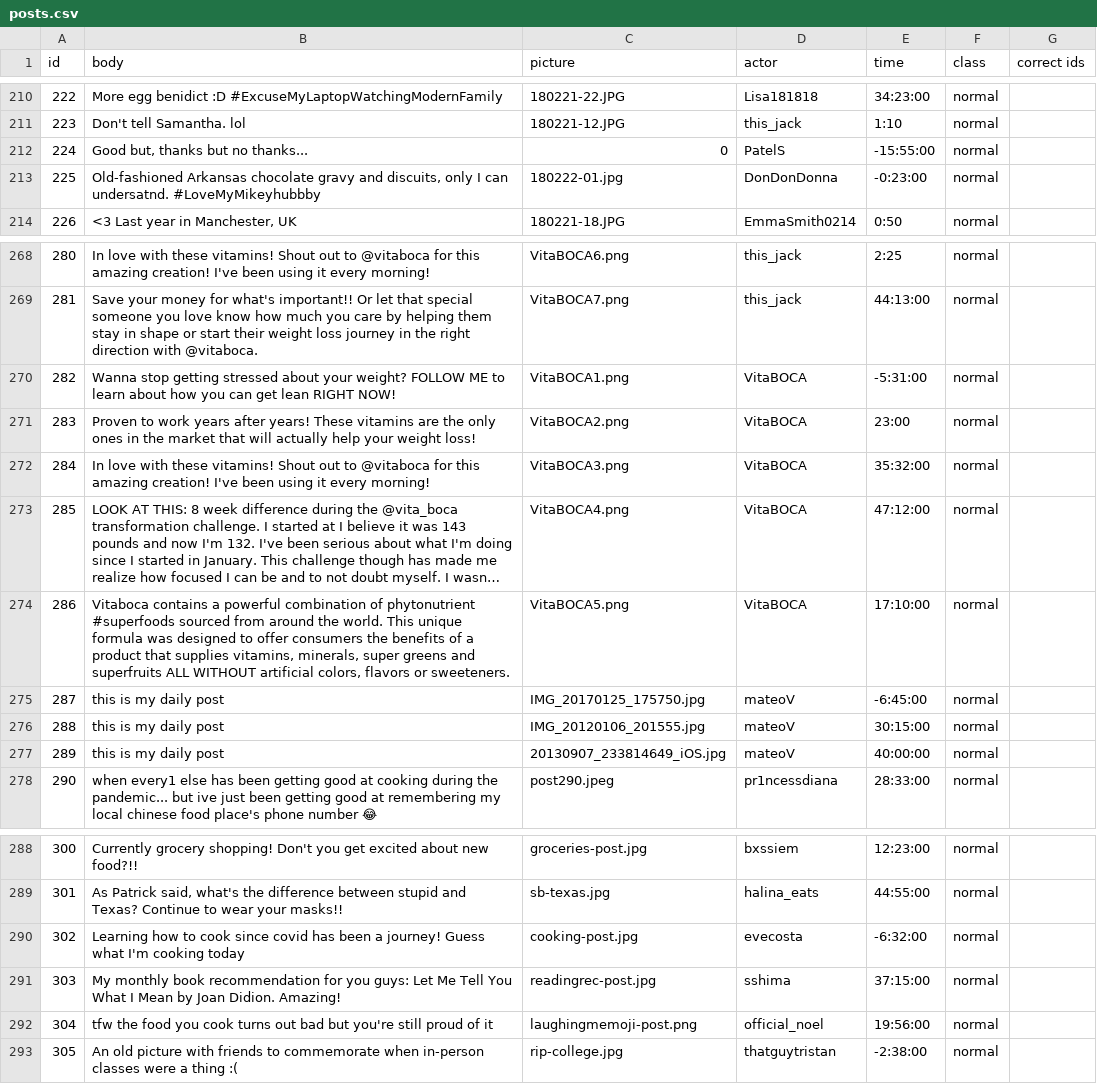
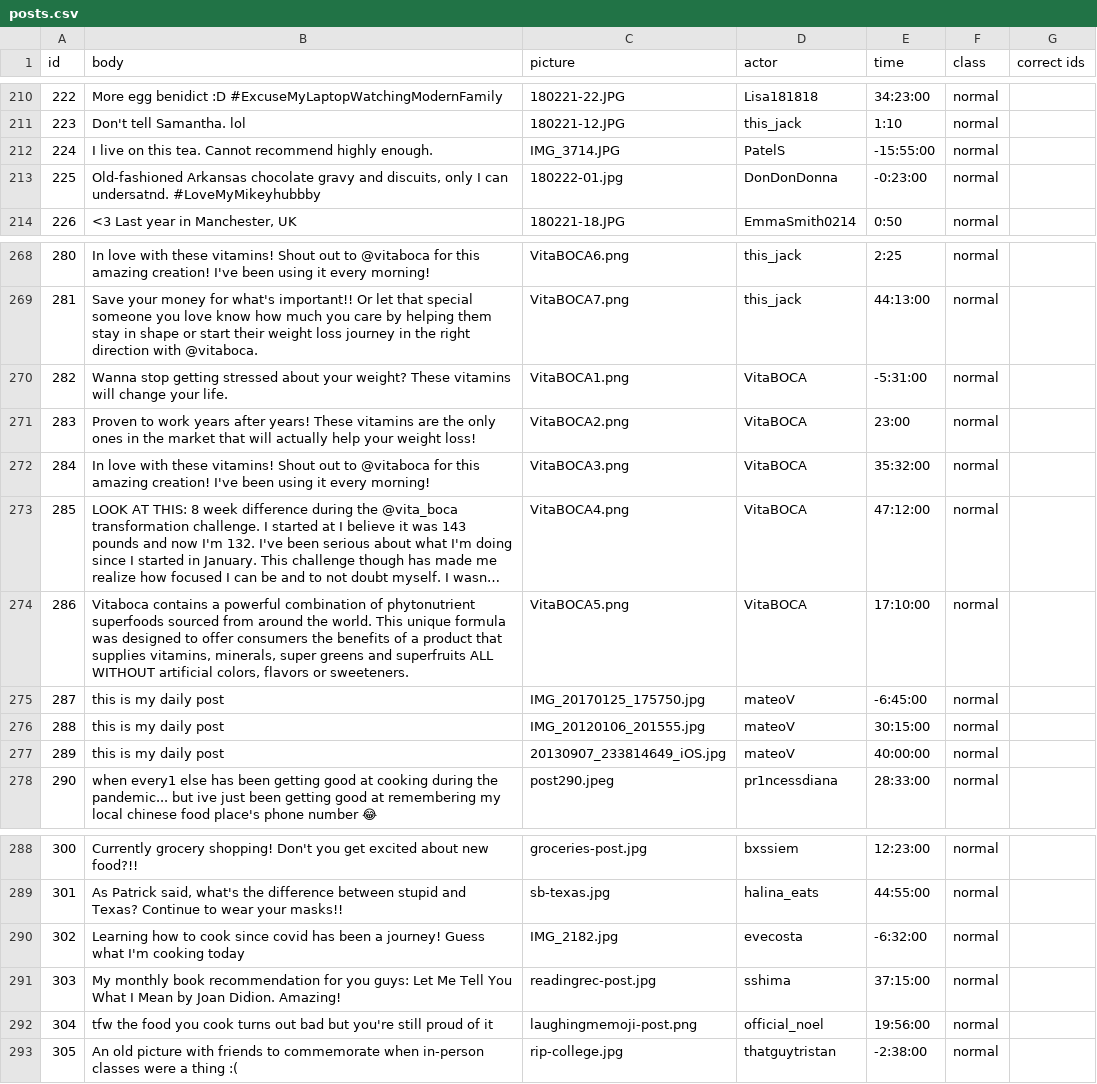
Before and after one commit to ZhilaAghajari/truman, a CSV file: input/posts.csv, drawn as a sheet; only a part is shown, gaps mark what is left out; long unchanged cells end in …; the diff covers the shown part only; the diff names each change by its address in the sheet, - before the commit and + after, or states it on an @@ line.

```diff
--- a/input/posts.csv
+++ b/input/posts.csv
-B212 (body): Good but, thanks but no thanks...
+B212 (body): I live on this tea. Cannot recommend highly enough.
-C212 (picture): 0
+C212 (picture): IMG_3714.JPG
-B270 (body): …your weight? FOLLOW ME to learn about how you can get lean RIGHT NOW!
+B270 (body): …your weight? These vitamins will change your life.
-B274 (body): …of phytonutrient #superfoods sourced from…
+B274 (body): …of phytonutrient superfoods sourced from…
-C290 (picture): cooking-post.jpg
+C290 (picture): IMG_2182.jpg
```
Also changed, not shown: 4 added rows, 15 removed rows and 24 edited cells elsewhere in this file, input/actors.csv, 22 other files.
